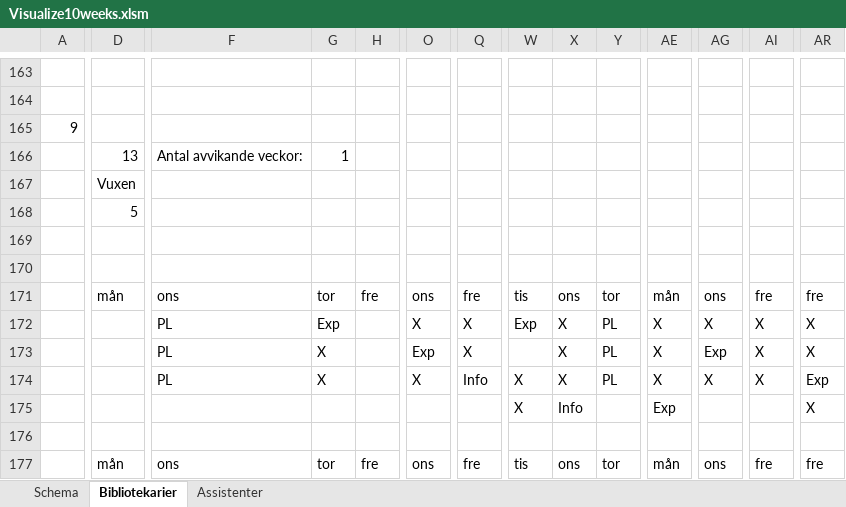
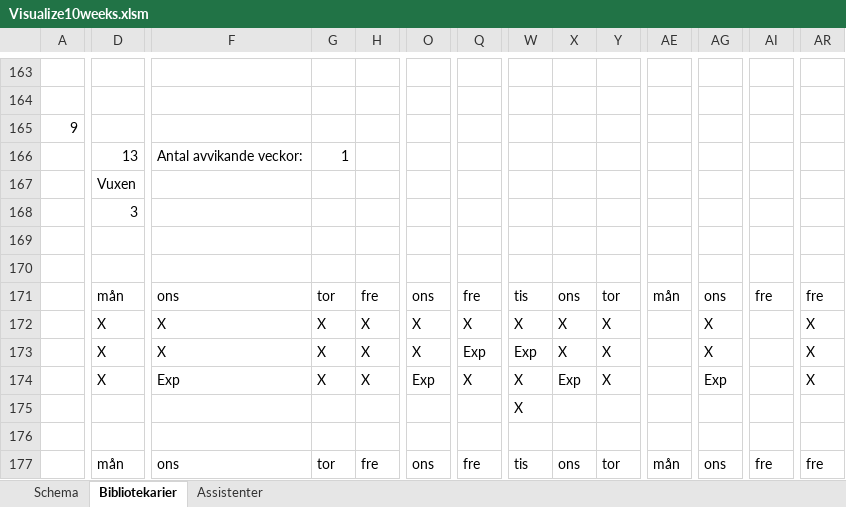
Before and after one commit to Optoteket/main, an Excel workbook: AMPLmodel/Visualisation/Visualize10weeks.xlsm, sheet Bibliotekarier, drawn as a sheet; only a part is shown, gaps mark what is left out; values as stored, in another font and other column widths than the file's, no cell formats; conditional formats not drawn; removed rows and columns are numbered as before the commit, all else as after; rows hold the shown columns only; the diff covers the shown part only; the diff names each change by its address in the sheet, - before the commit and + after, or states it on an @@ line.

```diff
--- a/AMPLmodel/Visualisation/Visualize10weeks.xlsm (sheet Bibliotekarier)
+++ b/AMPLmodel/Visualisation/Visualize10weeks.xlsm (sheet Bibliotekarier)
-row 168:  | 5
+row 168:  | 3
-D172: (empty)
+D172: X
-F172: PL
+F172: X
-G172: Exp
+G172: X
-H172: (empty)
+H172: X
-W172: Exp
+W172: X
-Y172: PL
+Y172: X
-AE172: X
+AE172: (empty)
-AI172: X
+AI172: (empty)
-row 173:  |  | PL | X |  | Exp | X |  | X | PL | X | Exp | X | X
+row 173:  | X | X | X | X | X | Exp | Exp | X | X |  | X |  | X
-D174: (empty)
+D174: X
-F174: PL
+F174: Exp
-H174: (empty)
+H174: X
-O174: X
+O174: Exp
-Q174: Info
+Q174: X
-X174: X
+X174: Exp
-Y174: PL
+Y174: X
-AE174: X
+AE174: (empty)
-AG174: X
+AG174: Exp
-AI174: X
+AI174: (empty)
-AR174: Exp
+AR174: X
-row 175:  |  |  |  |  |  |  | X | Info |  | Exp |  |  | X
+row 175:  |  |  |  |  |  |  | X
```
Also changed, not shown: 37 added rows, 37 removed rows, 7 moved rows and 1001 edited cells elsewhere in this sheet, sheet Assistenter, sheet Schema, cell formats, 3 other files.
